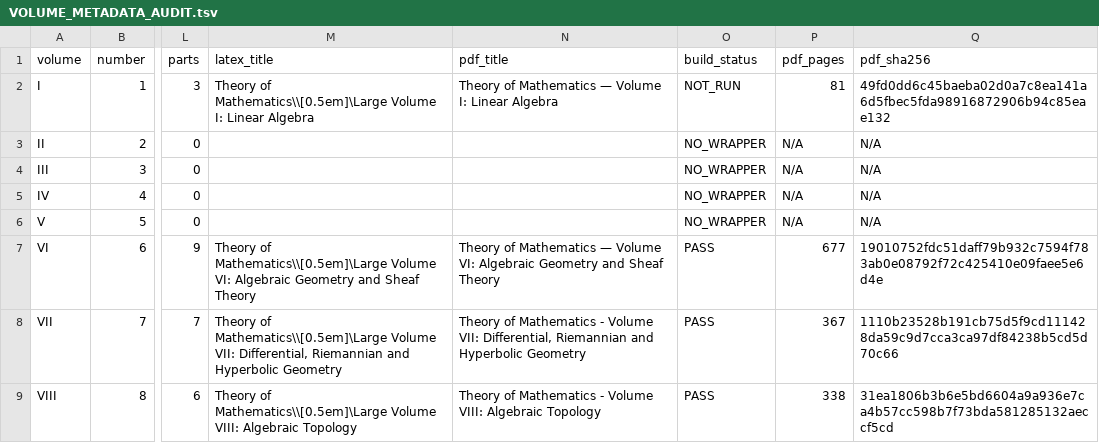
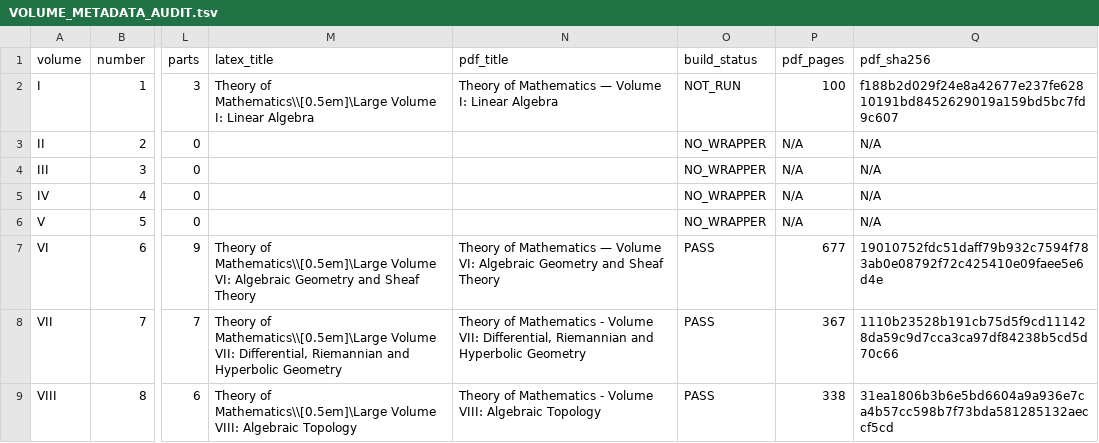
Before and after one commit to expert10000/math, a TSV file: books/VOLUME_METADATA_AUDIT.tsv, drawn as a sheet; only a part is shown, gaps mark what is left out; the diff names each change by its address in the sheet, - before the commit and + after, or states it on an @@ line.

```diff
--- a/books/VOLUME_METADATA_AUDIT.tsv
+++ b/books/VOLUME_METADATA_AUDIT.tsv
-P2 (pdf_pages): 81
+P2 (pdf_pages): 100
-Q2 (pdf_sha256): 49fd0dd6c45baeba02d0a7c8ea141a6d5fbec5fda98916872906b94c85eae132
+Q2 (pdf_sha256): f188b2d029f24e8a42677e237fe62810191bd8452629019a159bd5bc7fd9c607
```
Also changed, not shown: books/vol01_linear_algebra/reconciliation/VOLUME01_EXERCISE_PAIRING.tsv, editorial/CHAPTER_STATUS.tsv, 28 other files.
